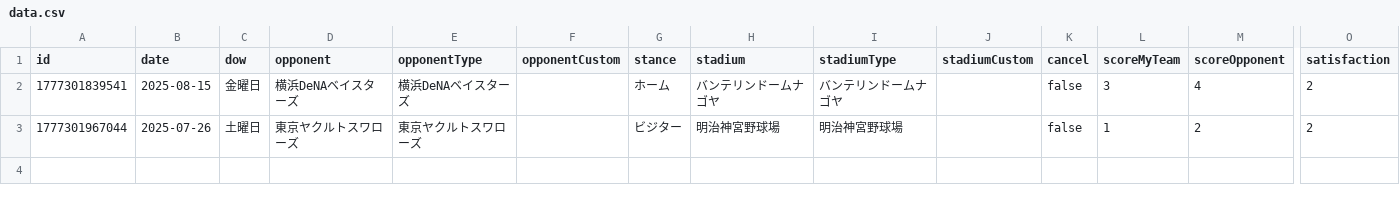
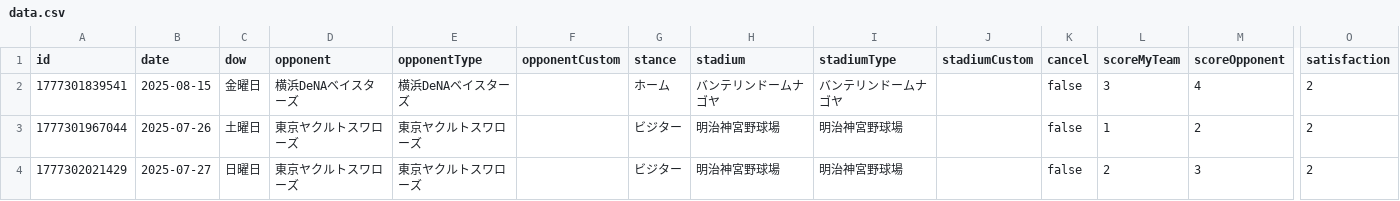
Before and after one commit to TakeshiAihara/baseball_record, a CSV file: data/data.csv, drawn as a sheet; only a part is shown, gaps mark what is left out; rows hold the shown columns only; the diff names each change by its address in the sheet, - before the commit and + after, or states it on an @@ line.

Commit message:
[Baseball App] Add record

```diff
--- a/data/data.csv
+++ b/data/data.csv
+row 4: 1777302021429 | 2025-07-27 | 日曜日 | 東京ヤクルトスワローズ | 東京ヤクルトスワローズ |  | ビジター | 明治神宮野球場 | 明治神宮野球場 |  | false | 2 | 3 | 2
```
